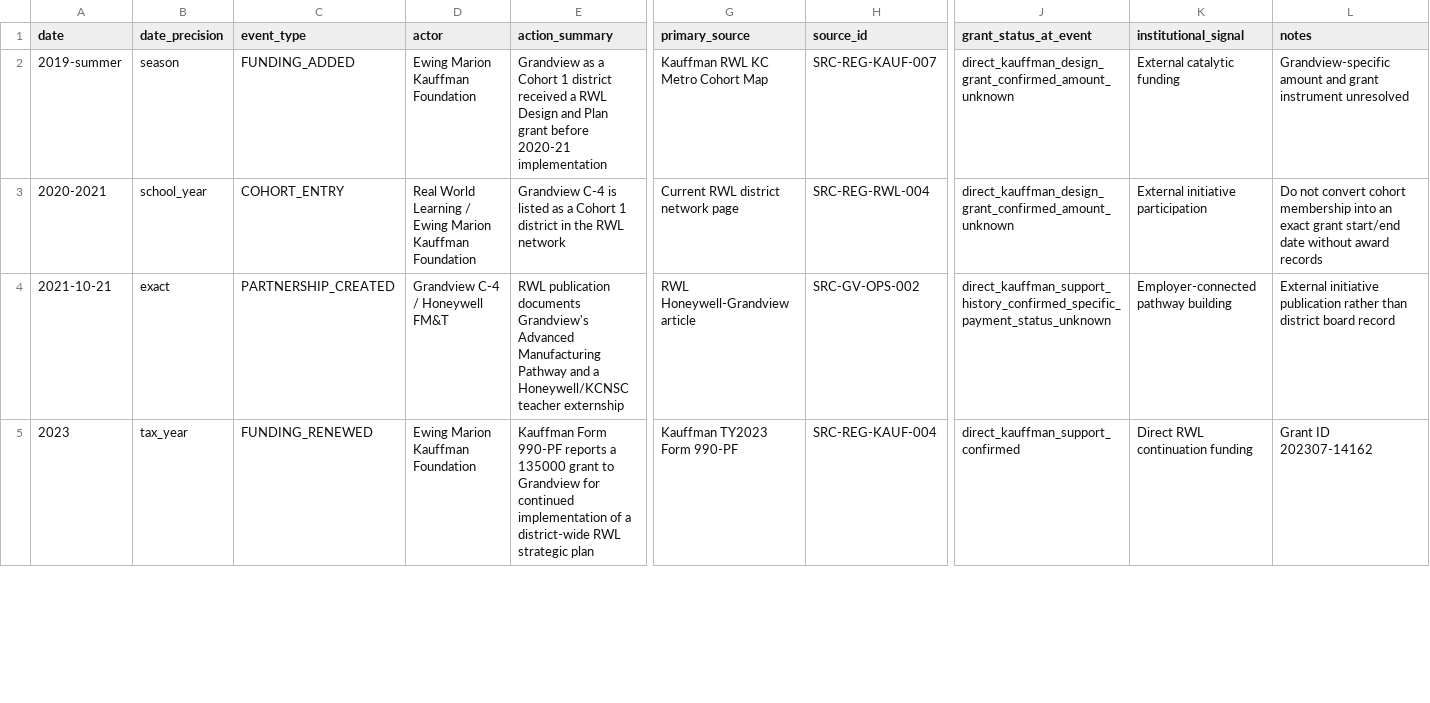
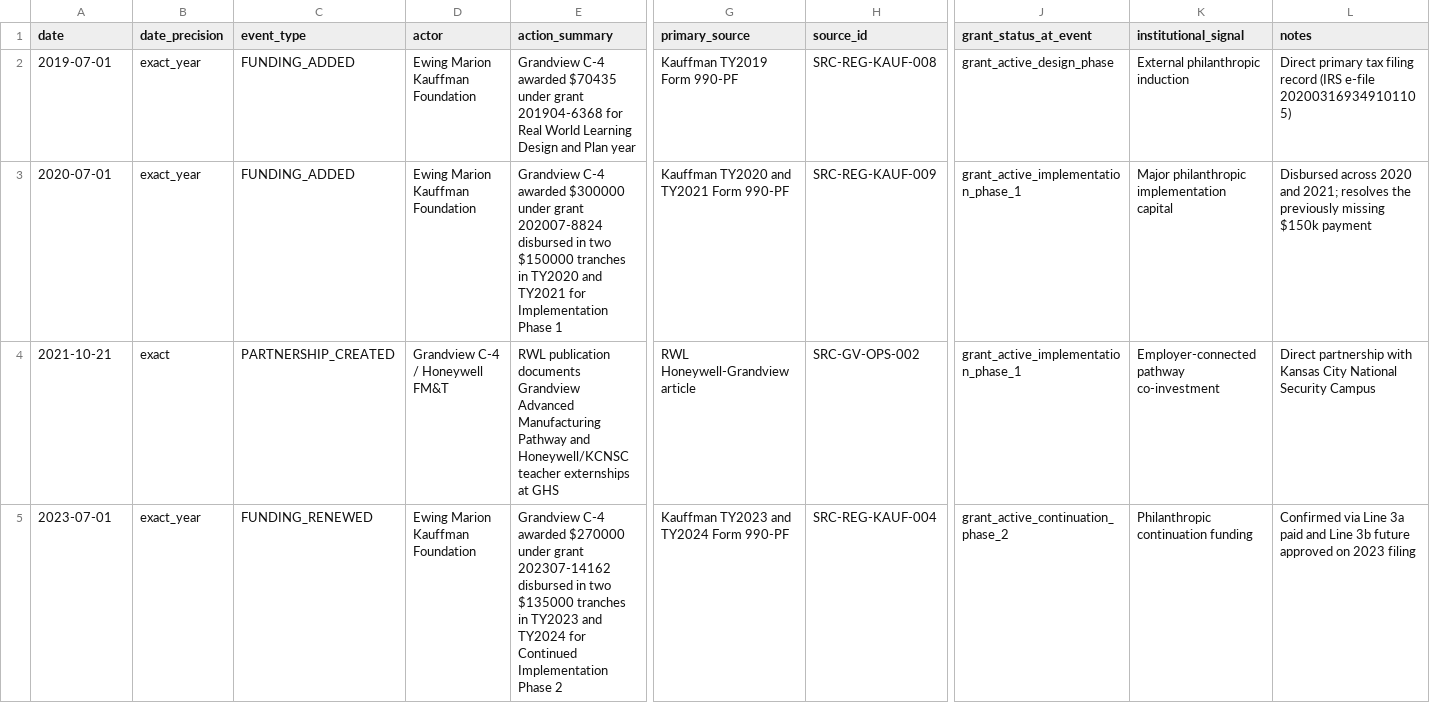
Before and after one commit to admiralorbiter/computational-sketchbook, a CSV file: 2026/2026-09-26-rwl-institutionalization/districts/grandview-c4/timeline.csv, drawn as a sheet; only a part is shown, gaps mark what is left out; removed rows and columns are numbered as before the commit, all else as after; rows hold the shown columns only; the diff covers the shown part only; the diff names each change by its address in the sheet, - before the commit and + after, or states it on an @@ line.

```diff
--- a/2026/2026-09-26-rwl-institutionalization/districts/grandview-c4/timeline.csv
+++ b/2026/2026-09-26-rwl-institutionalization/districts/grandview-c4/timeline.csv
-A2 (date): 2019-summer
+A2 (date): 2019-07-01
-B2 (date_precision): season
+B2 (date_precision): exact_year
-E2 (action_summary): Grandview as a Cohort 1 district received a RWL Design and Plan grant before 2020-21 implementation
+E2 (action_summary): Grandview C-4 awarded $70435 under grant 201904-6368 for Real World Learning Design and Plan year
-G2 (primary_source): Kauffman RWL KC Metro Cohort Map
+G2 (primary_source): Kauffman TY2019 Form 990-PF
-H2 (source_id): SRC-REG-KAUF-007
+H2 (source_id): SRC-REG-KAUF-008
-J2 (grant_status_at_event): direct_kauffman_design_grant_confirmed_amount_unknown
+J2 (grant_status_at_event): grant_active_design_phase
-K2 (institutional_signal): External catalytic funding
+K2 (institutional_signal): External philanthropic induction
-L2 (notes): Grandview-specific amount and grant instrument unresolved
+L2 (notes): Direct primary tax filing record (IRS e-file 202003169349101105)
-row 3: 2020-2021 | school_year | COHORT_ENTRY | Real World Learning / Ewing Marion Kauffman Foundation | Grandview C-4 is listed as a Cohort 1 district in the RWL network | Current RWL district network page | SRC-REG-RWL-004 | direct_kauffman_design_grant_confirmed_amount_unknown | External initiative participation | Do not convert cohort membership into an exact grant start/end date without award records
+row 3: 2020-07-01 | exact_year | FUNDING_ADDED | Ewing Marion Kauffman Foundation | Grandview C-4 awarded $300000 under grant 202007-8824 disbursed in two $150000 tranches in TY2020 and TY2021 for Implementation Phase 1 | Kauffman TY2020 and TY2021 Form 990-PF | SRC-REG-KAUF-009 | grant_active_implementation_phase_1 | Major philanthropic implementation capital | Disbursed across 2020 and 2021; resolves the previously missing $150k payment
-E4 (action_summary): …publication documents Grandview's Advanced Manufacturing Pathway and a Honeywell/KCNSC teacher externship
+E4 (action_summary): …publication documents Grandview Advanced Manufacturing Pathway and Honeywell/KCNSC teacher externships at GHS
-J4 (grant_status_at_event): direct_kauffman_support_history_confirmed_specific_payment_status_unknown
+J4 (grant_status_at_event): grant_active_implementation_phase_1
-K4 (institutional_signal): Employer-connected pathway building
+K4 (institutional_signal): Employer-connected pathway co-investment
-L4 (notes): External initiative publication rather than district board record
+L4 (notes): Direct partnership with Kansas City National Security Campus
-A5 (date): 2023
+A5 (date): 2023-07-01
-B5 (date_precision): tax_year
+B5 (date_precision): exact_year
-E5 (action_summary): Kauffman Form 990-PF reports a 135000 grant to Grandview for continued implementation of a district-wide RWL strategic plan
+E5 (action_summary): Grandview C-4 awarded $270000 under grant 202307-14162 disbursed in two $135000 tranches in TY2023 and TY2024 for Continued Implementation Phase 2
-G5 (primary_source): Kauffman TY2023 Form 990-PF
+G5 (primary_source): Kauffman TY2023 and TY2024 Form 990-PF
-J5 (grant_status_at_event): direct_kauffman_support_confirmed
+J5 (grant_status_at_event): grant_active_continuation_phase_2
-K5 (institutional_signal): Direct RWL continuation funding
+K5 (institutional_signal): Philanthropic continuation funding
-L5 (notes): Grant ID 202307-14162
+L5 (notes): Confirmed via Line 3a paid and Line 3b future approved on 2023 filing
```
Also changed, not shown: 2 added rows, 1 removed row and 29 edited cells elsewhere in this file, 2026/2026-09-26-rwl-institutionalization/districts/grandview-c4/finance/grandview_rwl_funding_timeline.csv, 2026/2026-09-26-rwl-institutionalization/registry/sources.csv, 3 other files.
